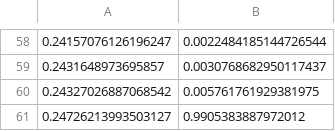
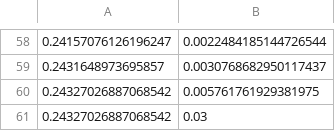
Before and after one commit to milliQan-sw/milliqanOffline, a CSV file: Run2Demonstrator/milliqanScripts/scriptsForPrettyPlotsForWS/stats/plotFinal/external/luminiQPlastic.csv, drawn as a sheet; only a part is shown, gaps mark what is left out; removed rows and columns are numbered as before the commit, all else as after; the diff names each change by its address in the sheet, - before the commit and + after, or states it on an @@ line.

```diff
--- a/Run2Demonstrator/milliqanScripts/scriptsForPrettyPlotsForWS/stats/plotFinal/external/luminiQPlastic.csv
+++ b/Run2Demonstrator/milliqanScripts/scriptsForPrettyPlotsForWS/stats/plotFinal/external/luminiQPlastic.csv
-row 61: 0.24726213993503127 | 0.9905383887972012
+row 61: 0.24327026887068542 | 0.03
```
Also changed, not shown: Run2Demonstrator/milliqanScripts/scriptsForPrettyPlotsForWS/stats/plotFinal/external/ColliderWithMilliQ.csv, Run2Demonstrator/milliqanScripts/scriptsForPrettyPlotsForWS/stats/plotFinal/external/LongQuestLarge.csv, 14 other files.
